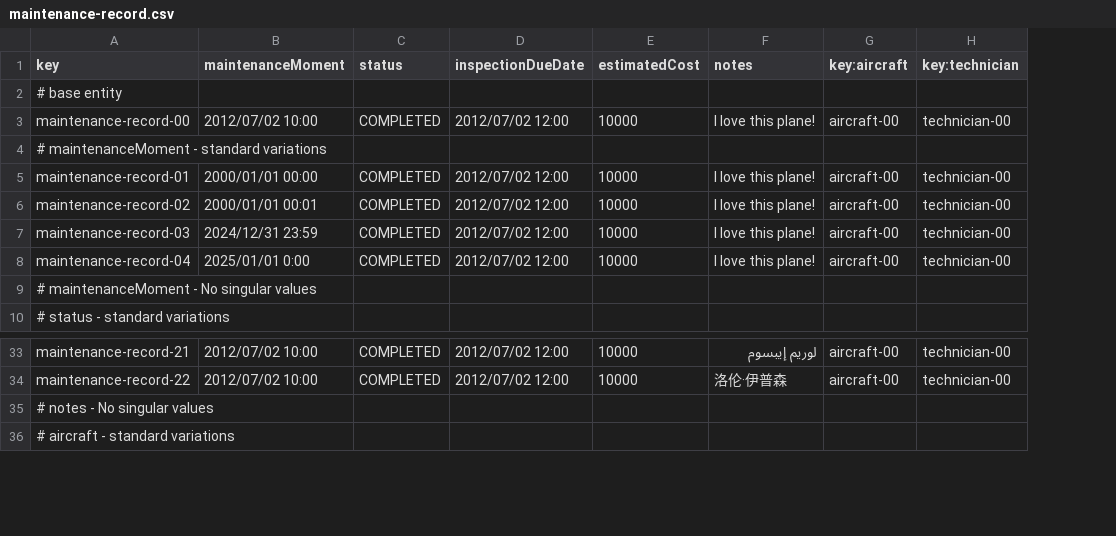
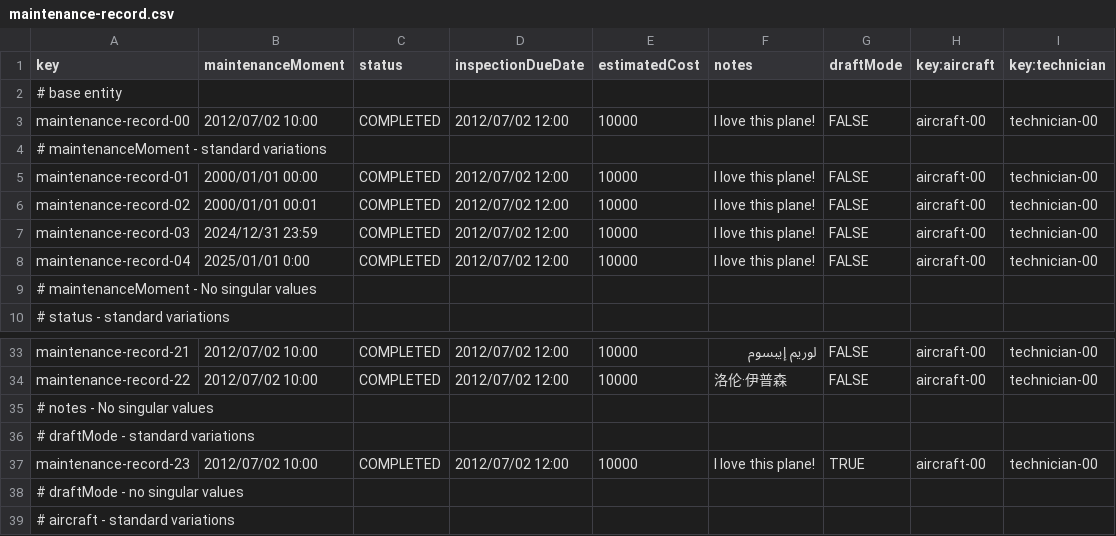
Before and after one commit to DP2-IIS-C1048/Acme-ANS-D, a CSV file: src/main/resources/WEB-INF/data/sample/maintenance-record.csv, drawn as a sheet; only a part is shown, gaps mark what is left out; the diff names each change by its address in the sheet, - before the commit and + after, or states it on an @@ line.

Commit message:
fix: draftMode added to maintenanceRecord sample data

```diff
--- a/src/main/resources/WEB-INF/data/sample/maintenance-record.csv
+++ b/src/main/resources/WEB-INF/data/sample/maintenance-record.csv
+column G (draftMode), rows 3-8: FALSE |  | FALSE | FALSE | FALSE | FALSE; rows 33-34: FALSE | FALSE
+row 36: # draftMode - standard variations
+row 37: maintenance-record-23 | 2012/07/02 10:00 | COMPLETED | 2012/07/02 12:00 | 10000 | I love this plane! | TRUE | aircraft-00 | technician-00
+row 38: # draftMode - no singular values
```
